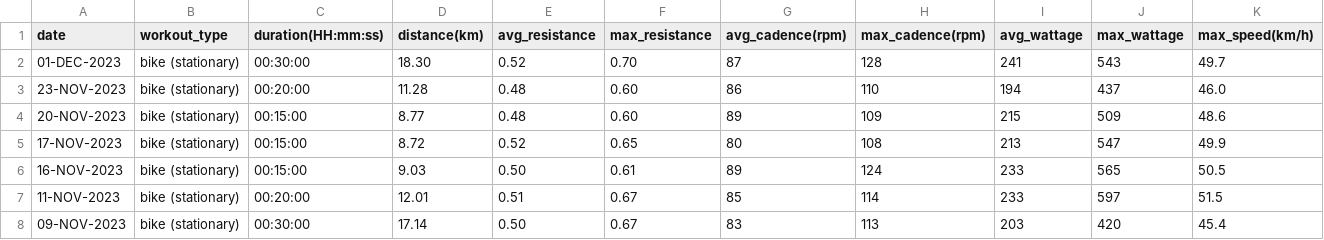
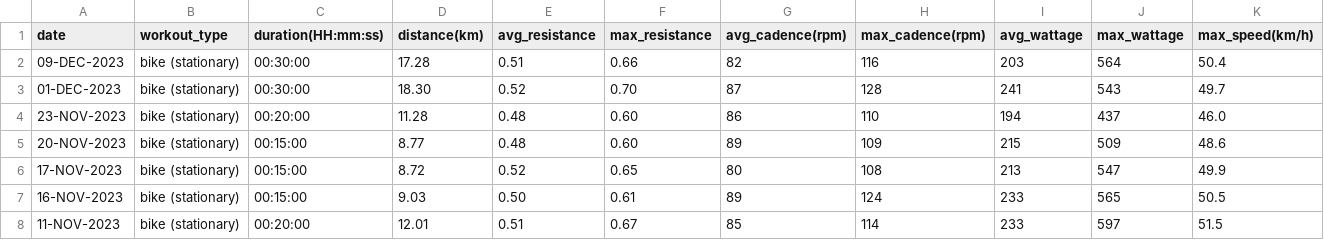
Before and after one commit to EricLeFort/ExerciseLog, a CSV file: data/bikes.csv, drawn as a sheet; only a part is shown; the shorter side is filled out with more unchanged rows; rows hold the shown columns only; the diff names each change by its address in the sheet, - before the commit and + after, or states it on an @@ line.

```diff
--- a/data/bikes.csv
+++ b/data/bikes.csv
+row 2: 09-DEC-2023 | bike (stationary) | 00:30:00 | 17.28 | 0.51 | 0.66 | 82 | 116 | 203 | 564 | 50.4
```
Also changed, not shown: data/health_metrics.csv, data/preds/weight_trendline.csv, 8 other files.
